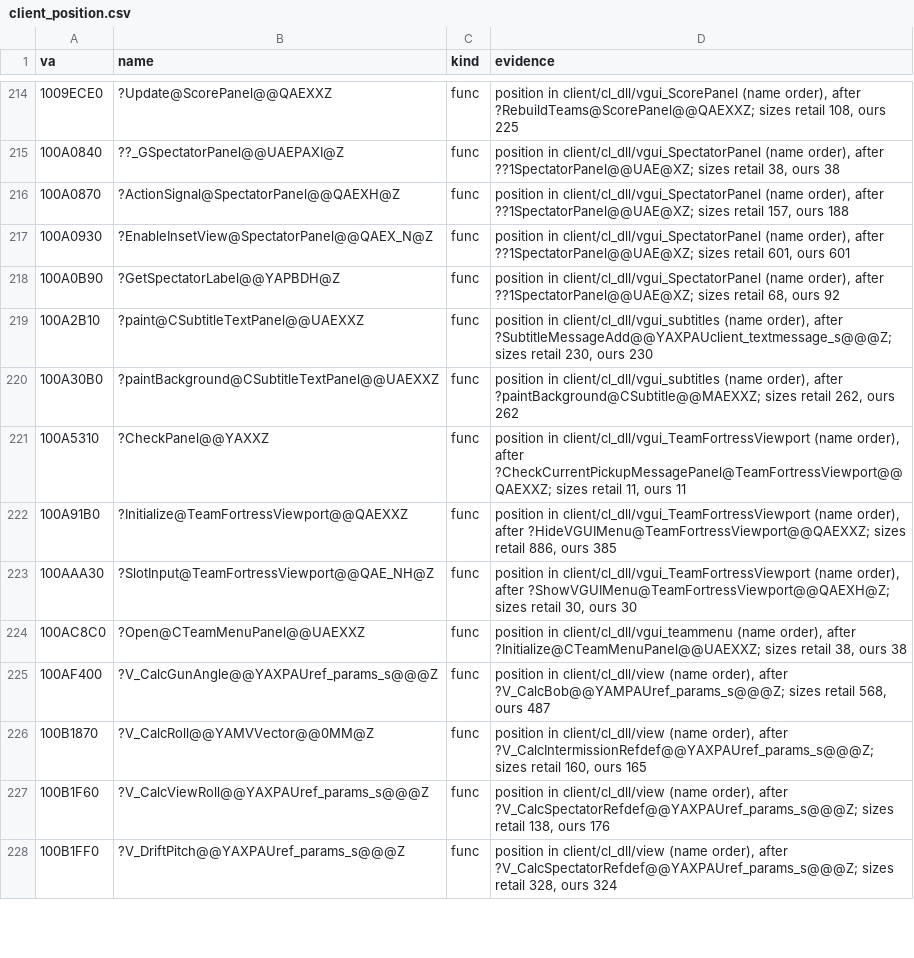
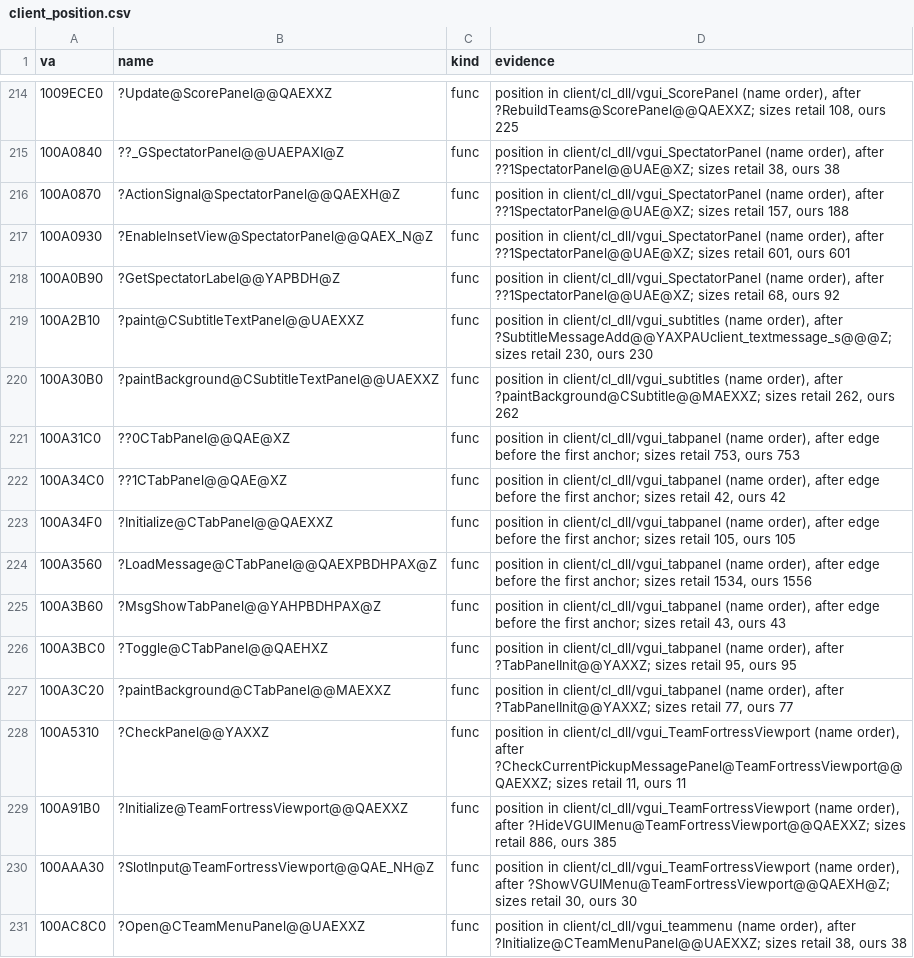
Before and after one commit to caixax/DeCoF, a CSV file: tools/symbols/client_position.csv, drawn as a sheet; only a part is shown, gaps mark what is left out; the shorter side is filled out with more unchanged rows; the diff names each change by its address in the sheet, - before the commit and + after, or states it on an @@ line.

Commit message:
client: vgui_tabpanel.cpp, the Paranoia goal panel with the Cry of Fear FontFromMessage copies (MATCHED, 100%)

```diff
--- a/tools/symbols/client_position.csv
+++ b/tools/symbols/client_position.csv
+row 221: 100A31C0 | ??0CTabPanel@@QAE@XZ | func | position in client/cl_dll/vgui_tabpanel (name order), after edge before the first anchor; sizes retail 753, ours 753
+row 222: 100A34C0 | ??1CTabPanel@@QAE@XZ | func | position in client/cl_dll/vgui_tabpanel (name order), after edge before the first anchor; sizes retail 42, ours 42
+row 223: 100A34F0 | ?Initialize@CTabPanel@@QAEXXZ | func | position in client/cl_dll/vgui_tabpanel (name order), after edge before the first anchor; sizes retail 105, ours 105
+row 224: 100A3560 | ?LoadMessage@CTabPanel@@QAEXPBDHPAX@Z | func | position in client/cl_dll/vgui_tabpanel (name order), after edge before the first anchor; sizes retail 1534, ours 1556
+row 225: 100A3B60 | ?MsgShowTabPanel@@YAHPBDHPAX@Z | func | position in client/cl_dll/vgui_tabpanel (name order), after edge before the first anchor; sizes retail 43, ours 43
+row 226: 100A3BC0 | ?Toggle@CTabPanel@@QAEHXZ | func | position in client/cl_dll/vgui_tabpanel (name order), after ?TabPanelInit@@YAXXZ; sizes retail 95, ours 95
+row 227: 100A3C20 | ?paintBackground@CTabPanel@@MAEXXZ | func | position in client/cl_dll/vgui_tabpanel (name order), after ?TabPanelInit@@YAXXZ; sizes retail 77, ours 77
```
Also changed, not shown: tools/symbols/client_bytes.csv, 7 other files.
